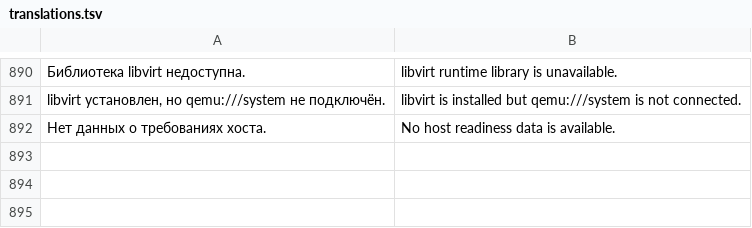
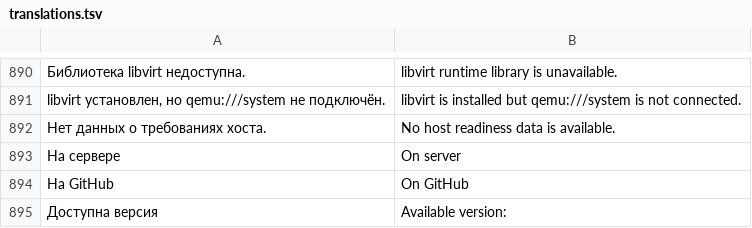
Before and after one commit to DeadSoulf/home-ai-core, a TSV file: web/ui/translations.tsv, drawn as a sheet; only a part is shown, gaps mark what is left out; the diff names each change by its address in the sheet, - before the commit and + after, or states it on an @@ line.

Commit message:
Web: simplify update version display

```diff
--- a/web/ui/translations.tsv
+++ b/web/ui/translations.tsv
+row 893: На сервере | On server
+row 894: На GitHub | On GitHub
+row 895: Доступна версия | Available version:
```
Also changed, not shown: 7 other files.
